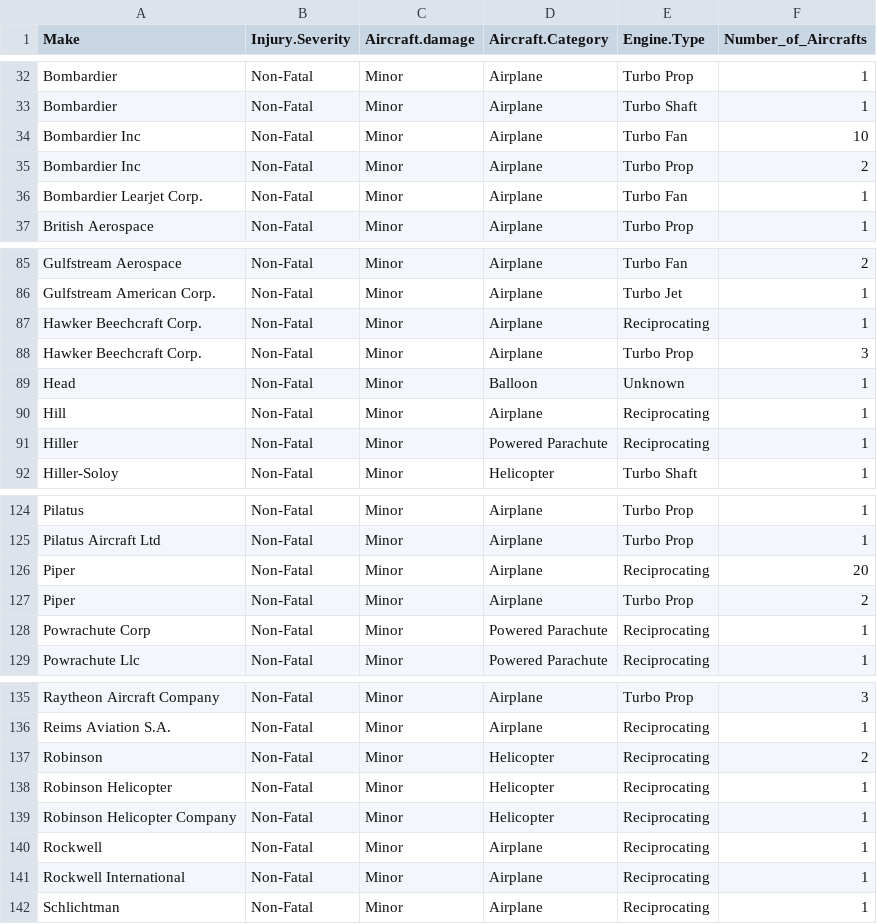
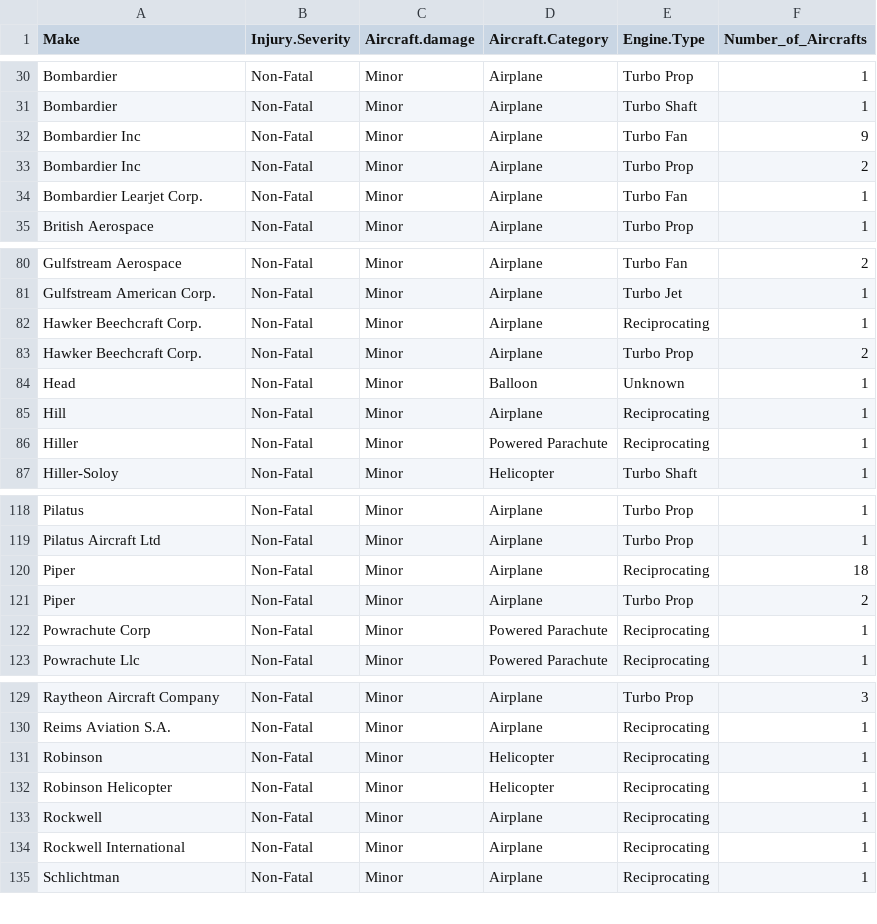
Before and after one commit to omendez930/Aircraft_purchase_analysis, a CSV file: data/grouped_data_copy.csv, drawn as a sheet; only a part is shown, gaps mark what is left out; the diff covers the shown part only.

```diff
--- a/data/grouped_data_copy.csv
+++ b/data/grouped_data_copy.csv
@@ -33,3 +31,3 @@ Bombardier,Non-Fatal,Minor,Airplane,Turbo Prop,1
 Bombardier,Non-Fatal,Minor,Airplane,Turbo Shaft,1
-Bombardier Inc,Non-Fatal,Minor,Airplane,Turbo Fan,10
+Bombardier Inc,Non-Fatal,Minor,Airplane,Turbo Fan,9
 Bombardier Inc,Non-Fatal,Minor,Airplane,Turbo Prop,2
@@ -87,3 +82,3 @@ Gulfstream American Corp.,Non-Fatal,Minor,Airplane,Turbo Jet,1
 Hawker Beechcraft Corp.,Non-Fatal,Minor,Airplane,Reciprocating,1
-Hawker Beechcraft Corp.,Non-Fatal,Minor,Airplane,Turbo Prop,3
+Hawker Beechcraft Corp.,Non-Fatal,Minor,Airplane,Turbo Prop,2
 Head,Non-Fatal,Minor,Balloon,Unknown,1
@@ -125,3 +119,3 @@ Pilatus,Non-Fatal,Minor,Airplane,Turbo Prop,1
 Pilatus Aircraft Ltd,Non-Fatal,Minor,Airplane,Turbo Prop,1
-Piper,Non-Fatal,Minor,Airplane,Reciprocating,20
+Piper,Non-Fatal,Minor,Airplane,Reciprocating,18
 Piper,Non-Fatal,Minor,Airplane,Turbo Prop,2
@@ -136,5 +130,4 @@ Raytheon Aircraft Company,Non-Fatal,Minor,Airplane,Turbo Prop,3
 Reims Aviation S.A.,Non-Fatal,Minor,Airplane,Reciprocating,1
-Robinson,Non-Fatal,Minor,Helicopter,Reciprocating,2
+Robinson,Non-Fatal,Minor,Helicopter,Reciprocating,1
 Robinson Helicopter,Non-Fatal,Minor,Helicopter,Reciprocating,1
-Robinson Helicopter Company,Non-Fatal,Minor,Helicopter,Reciprocating,1
 Rockwell,Non-Fatal,Minor,Airplane,Reciprocating,1
```
Also changed, not shown: 7 removed rows and 13 edited cells elsewhere in this file, 7 other files.
